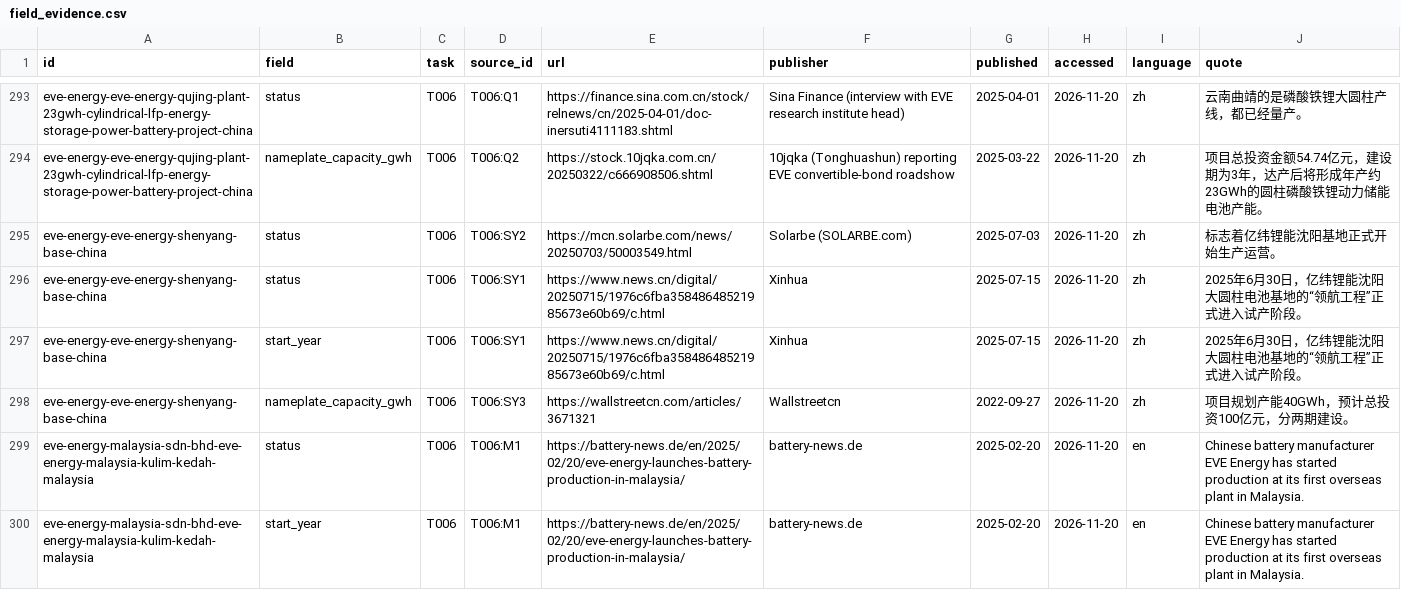
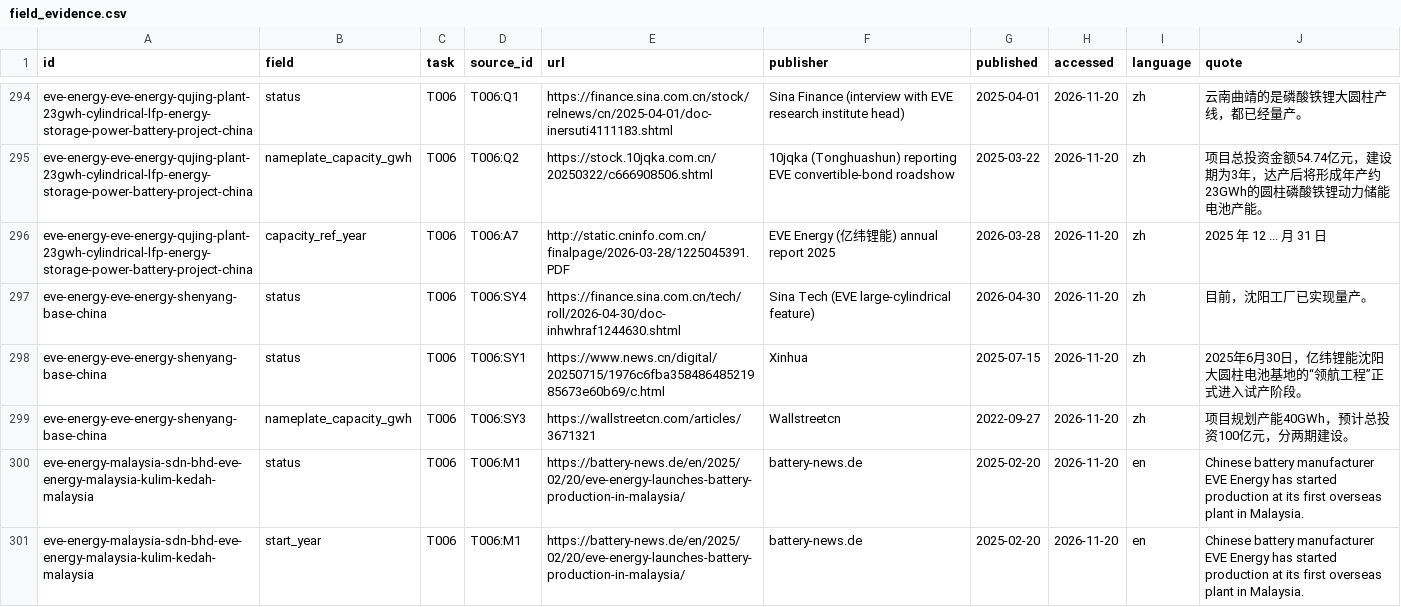
Before and after one commit to dmw24/BatteryFactory, a CSV file: data/field_evidence.csv, drawn as a sheet; only a part is shown, gaps mark what is left out; the diff covers the shown part only.

```diff
--- a/data/field_evidence.csv
+++ b/data/field_evidence.csv
@@ -294,5 +295,5 @@ eve-energy-eve-energy-qujing-plant-23gwh-cylindrical-lfp-energy-storage-power-ba
 eve-energy-eve-energy-qujing-plant-23gwh-cylindrical-lfp-energy-storage-power-battery-project-china,nameplate_capacity_gwh,T006,T006:Q2,https://stock.10jqka.com.cn/20250322/c666908506.shtml,10jqka (Tonghuashun) reporting EVE convertible-bond roadshow,2025-03-22,2026-11-20,zh,项目总投资金额54.74亿元，建设期为3年，达产后将形成年产约23GWh的圆柱磷酸铁锂动力储能电池产能。
-eve-energy-eve-energy-shenyang-base-china,status,T006,T006:SY2,https://mcn.solarbe.com/news/20250703/50003549.html,Solarbe (SOLARBE.com),2025-07-03,2026-11-20,zh,标志着亿纬锂能沈阳基地正式开始生产运营。
+eve-energy-eve-energy-qujing-plant-23gwh-cylindrical-lfp-energy-storage-power-battery-project-china,capacity_ref_year,T006,T006:A7,http://static.cninfo.com.cn/finalpage/2026-03-28/1225045391.PDF,EVE Energy (亿纬锂能) annual report 2025,2026-03-28,2026-11-20,zh,2025 年 12 ... 月 31 日
+eve-energy-eve-energy-shenyang-base-china,status,T006,T006:SY4,https://finance.sina.com.cn/tech/roll/2026-04-30/doc-inhwhraf1244630.shtml,Sina Tech (EVE large-cylindrical feature),2026-04-30,2026-11-20,zh,目前，沈阳工厂已实现量产。
 eve-energy-eve-energy-shenyang-base-china,status,T006,T006:SY1,https://www.news.cn/digital/20250715/1976c6fba35848648521985673e60b69/c.html,Xinhua,2025-07-15,2026-11-20,zh,2025年6月30日，亿纬锂能沈阳大圆柱电池基地的“领航工程”正式进入试产阶段。
-eve-energy-eve-energy-shenyang-base-china,start_year,T006,T006:SY1,https://www.news.cn/digital/20250715/1976c6fba35848648521985673e60b69/c.html,Xinhua,2025-07-15,2026-11-20,zh,2025年6月30日，亿纬锂能沈阳大圆柱电池基地的“领航工程”正式进入试产阶段。
 eve-energy-eve-energy-shenyang-base-china,nameplate_capacity_gwh,T006,T006:SY3,https://wallstreetcn.com/articles/3671321,Wallstreetcn,2022-09-27,2026-11-20,zh,项目规划产能40GWh，预计总投资100亿元，分两期建设。
```
Also changed, not shown: 6 added rows and 10 edited cells elsewhere in this file, data/reference/operator_sites/T006.csv, factories_export.csv, 7 other files.
